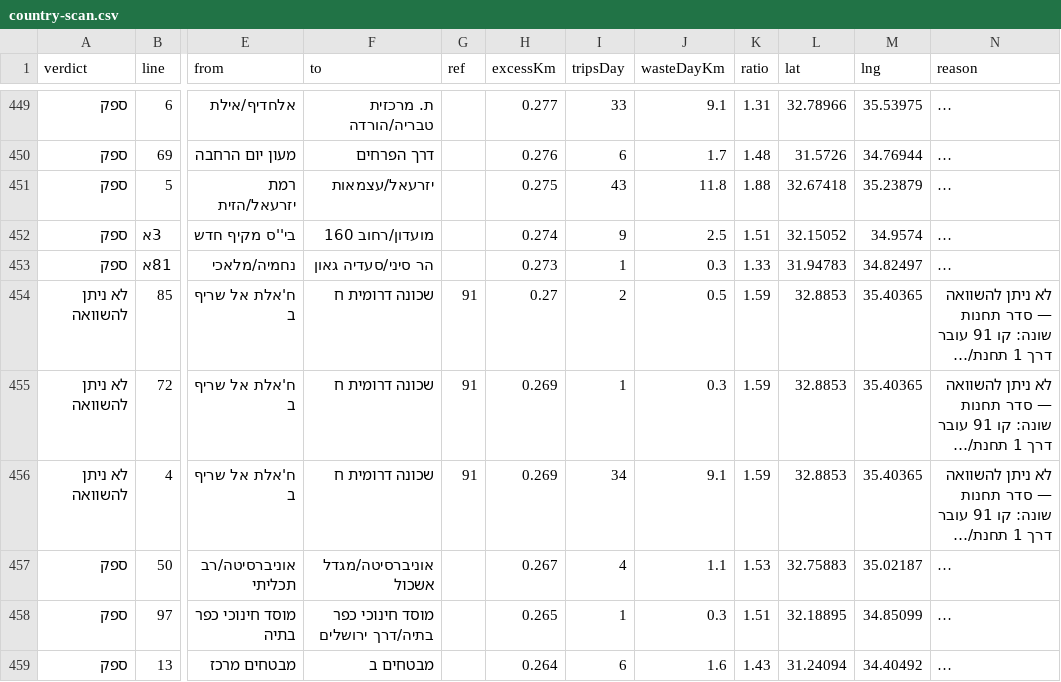
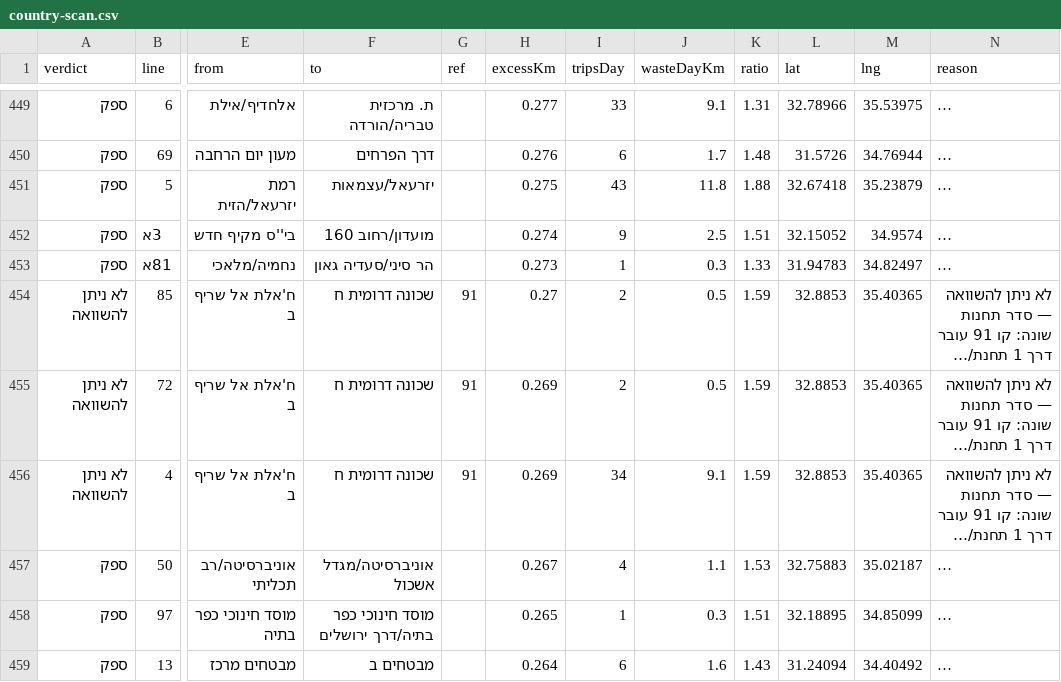
Before and after one commit to Transit-Freak/kav-bug, a CSV file: country-scan.csv, drawn as a sheet; only a part is shown, gaps mark what is left out; long unchanged cells end in …; the diff names each change by its address in the sheet, - before the commit and + after, or states it on an @@ line.

```diff
--- a/country-scan.csv
+++ b/country-scan.csv
-I455 (tripsDay): 1
+I455 (tripsDay): 2
-J455 (wasteDayKm): 0.3
+J455 (wasteDayKm): 0.5
```
Also changed, not shown: 4 other files.
